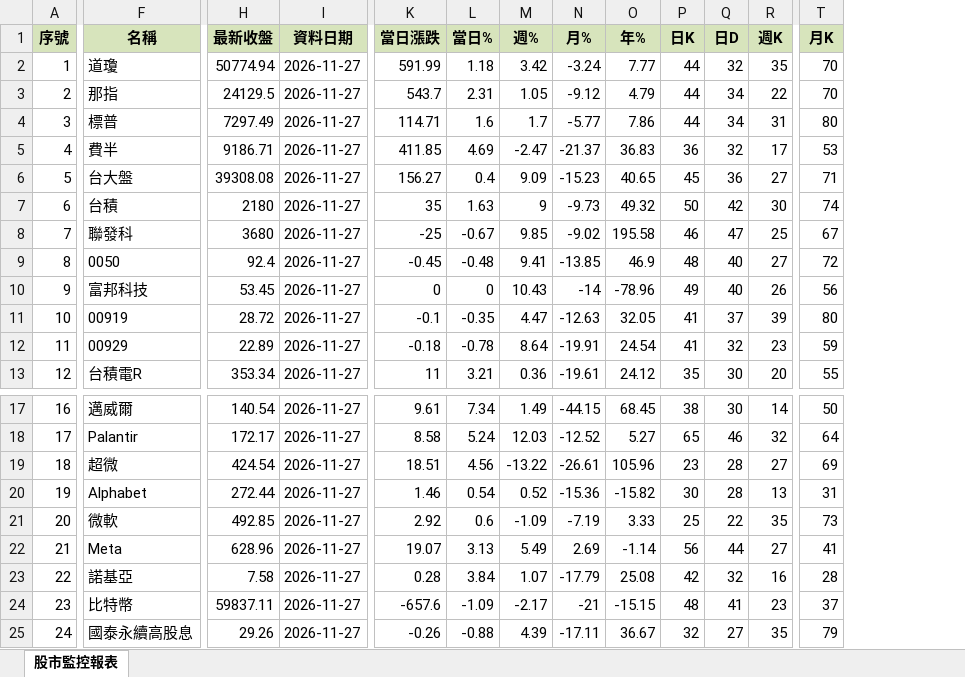
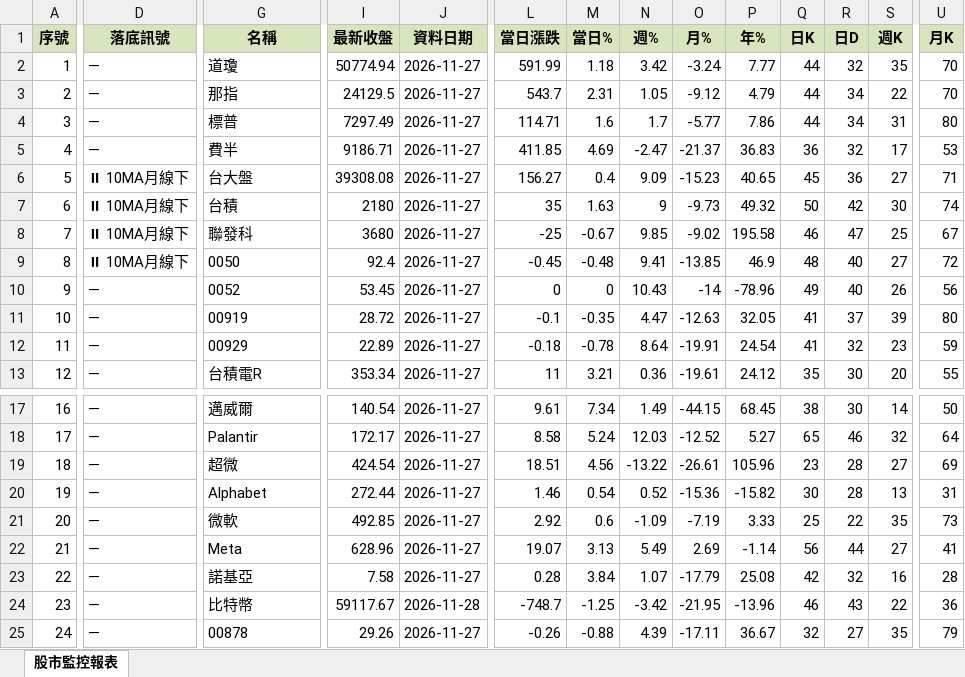
Before and after one commit to ckliu60/stock-monitor, an Excel workbook: report_data.xlsx, sheet 股市監控報表, drawn as a sheet; only a part is shown, gaps mark what is left out; values as stored, in another font and other column widths than the file's, no borders; conditional formats not drawn; addresses are those after the commit; the diff covers the shown part only; the diff names each change by its address in the sheet, - before the commit and + after, or states it on an @@ line.

```diff
--- a/report_data.xlsx (sheet 股市監控報表)
+++ b/report_data.xlsx (sheet 股市監控報表)
+column D (落底訊號), rows 2-13: — | — | — | — | ⏸ 10MA月線下 | ⏸ 10MA月線下 | ⏸ 10MA月線下 | ⏸ 10MA月線下 | — | — | — | —; rows 17-25: all —
-G10 (名稱): 富邦科技
+G10 (名稱): 0052
-I24 (最新收盤): 59837.11
+I24 (最新收盤): 59117.67
-J24 (資料日期): 2026-11-27
+J24 (資料日期): 2026-11-28
-L24 (當日漲跌): -657.6
+L24 (當日漲跌): -748.7
-M24 (當日%): -1.09
+M24 (當日%): -1.25
-N24 (週%): -2.17
+N24 (週%): -3.42
-O24 (月%): -21
+O24 (月%): -21.95
-P24 (年%): -15.15
+P24 (年%): -13.96
-Q24 (日K): 48
+Q24 (日K): 46
-R24 (日D): 41
+R24 (日D): 43
-S24 (週K): 23
+S24 (週K): 22
-U24 (月K): 37
+U24 (月K): 36
-G25 (名稱): 國泰永續高股息
+G25 (名稱): 00878
```
Also changed, not shown: 7 edited cells elsewhere in this sheet, 1 other file.
